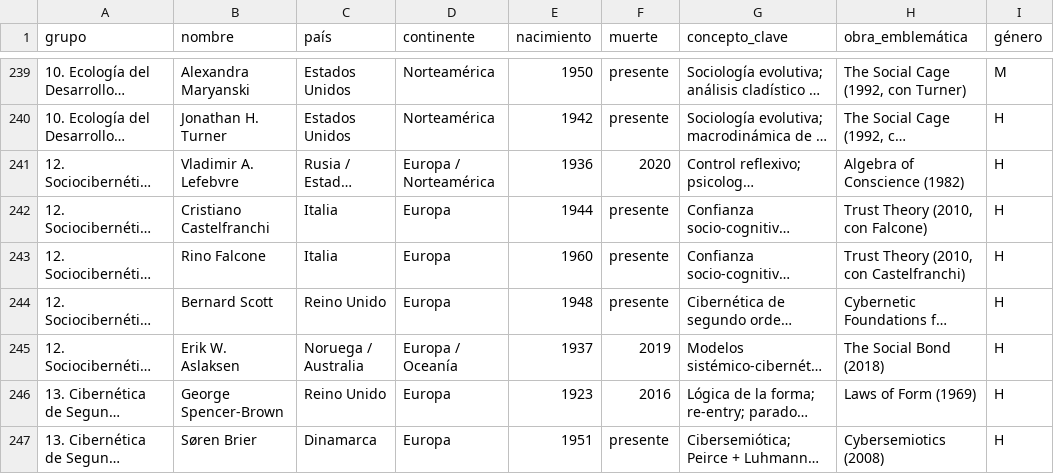
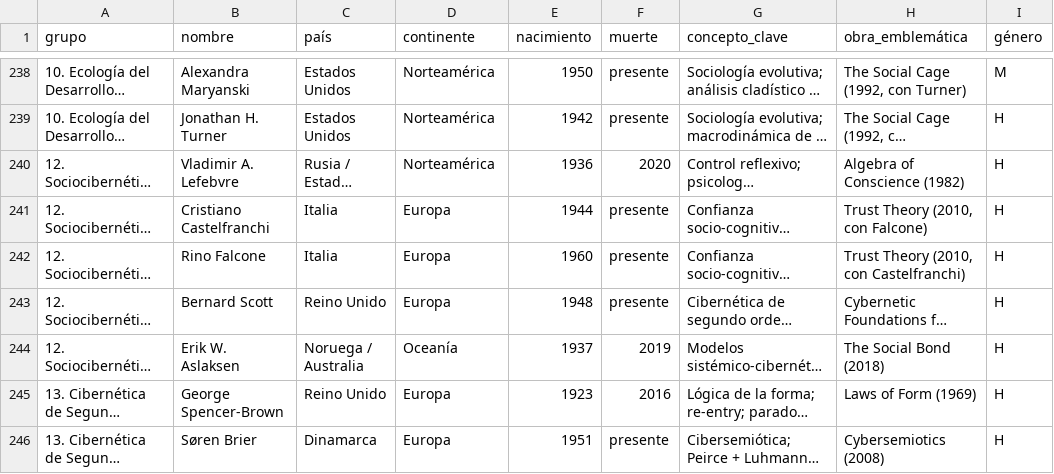
Before and after one commit to diegopaucarv/autores, a CSV file: data/sistemas_sociales.csv, drawn as a sheet; only a part is shown, gaps mark what is left out; long unchanged cells end in …; addresses are those after the commit; the diff covers the shown part only; the diff names each change by its address in the sheet, - before the commit and + after, or states it on an @@ line.

Commit message:
Update sistemas_sociales.csv

```diff
--- a/data/sistemas_sociales.csv
+++ b/data/sistemas_sociales.csv
-D240 (continente): Europa / Norteamérica
+D240 (continente): Norteamérica
-D244 (continente): Europa / Oceanía
+D244 (continente): Oceanía
```
Also changed, not shown: 1 removed row and 26 edited cells elsewhere in this file.
